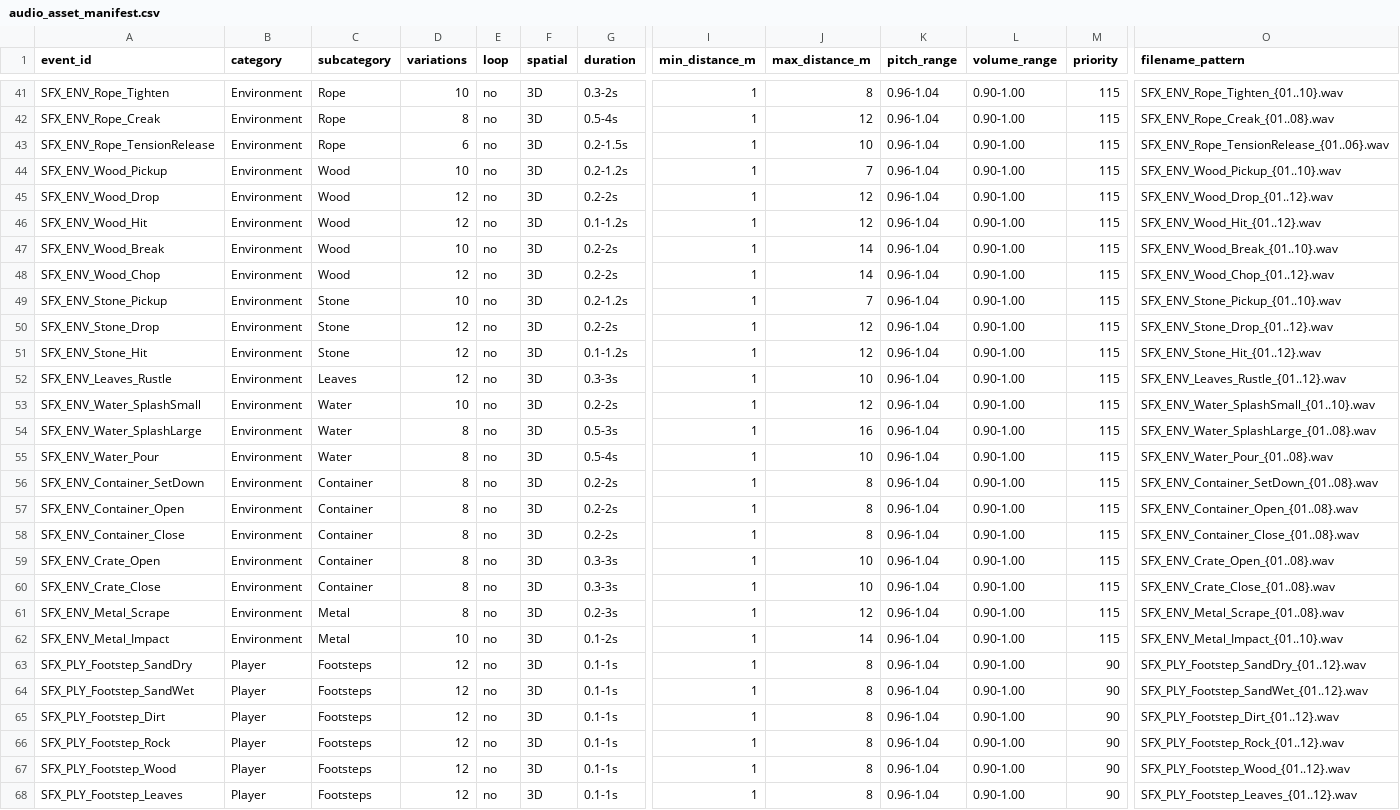
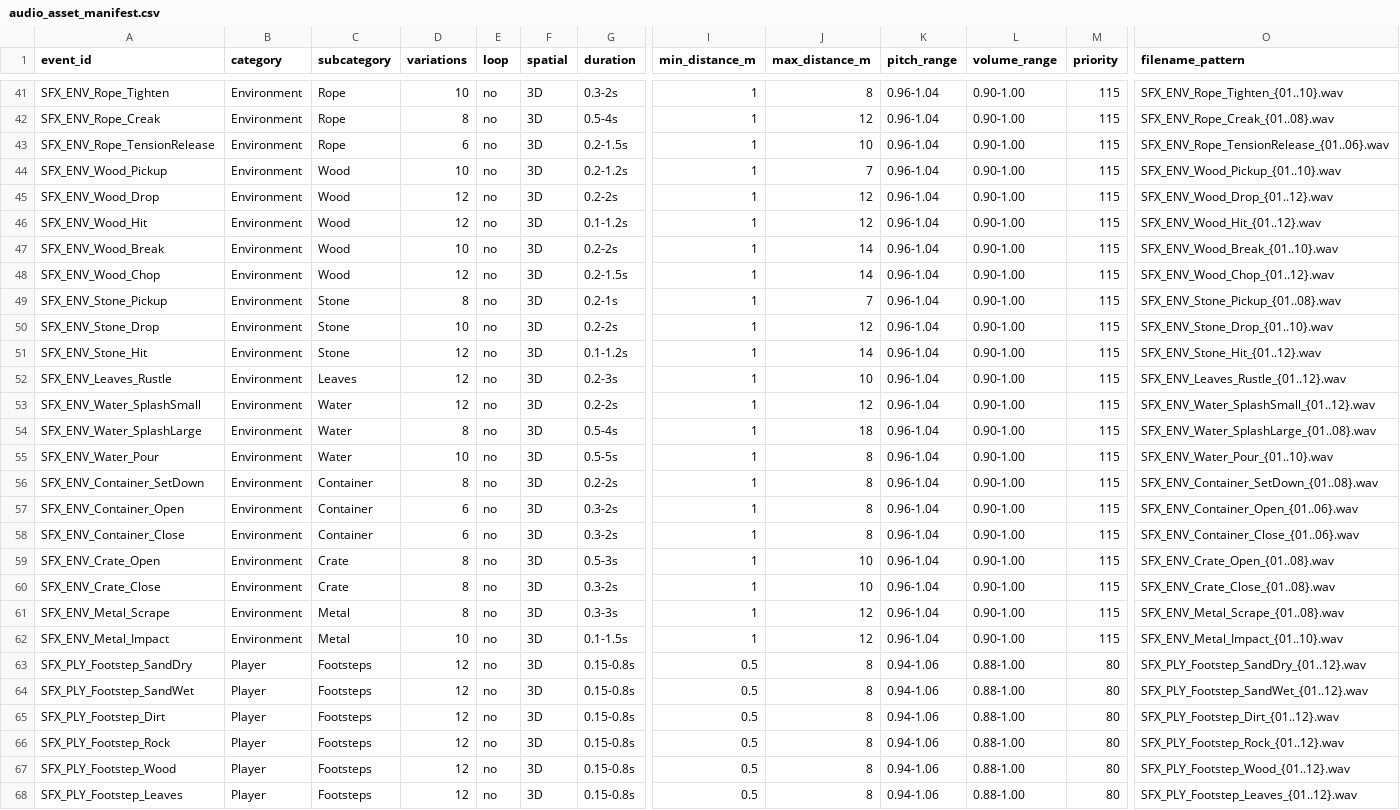
Before and after one commit to Ternedal/Project-OEN-VR, a CSV file: content/audio/audio_asset_manifest.csv, drawn as a sheet; only a part is shown, gaps mark what is left out; the diff covers the shown part only; the diff names each change by its address in the sheet, - before the commit and + after, or states it on an @@ line.

```diff
--- a/content/audio/audio_asset_manifest.csv
+++ b/content/audio/audio_asset_manifest.csv
-G48 (duration): 0.2-2s
+G48 (duration): 0.2-1.5s
-D49 (variations): 10
+D49 (variations): 8
-G49 (duration): 0.2-1.2s
+G49 (duration): 0.2-1s
-O49 (filename_pattern): SFX_ENV_Stone_Pickup_{01..10}.wav
+O49 (filename_pattern): SFX_ENV_Stone_Pickup_{01..08}.wav
-D50 (variations): 12
+D50 (variations): 10
-O50 (filename_pattern): SFX_ENV_Stone_Drop_{01..12}.wav
+O50 (filename_pattern): SFX_ENV_Stone_Drop_{01..10}.wav
-J51 (max_distance_m): 12
+J51 (max_distance_m): 14
-G52 (duration): 0.3-3s
+G52 (duration): 0.2-3s
-D53 (variations): 10
+D53 (variations): 12
-O53 (filename_pattern): SFX_ENV_Water_SplashSmall_{01..10}.wav
+O53 (filename_pattern): SFX_ENV_Water_SplashSmall_{01..12}.wav
-G54 (duration): 0.5-3s
+G54 (duration): 0.5-4s
-J54 (max_distance_m): 16
+J54 (max_distance_m): 18
-D55 (variations): 8
+D55 (variations): 10
-G55 (duration): 0.5-4s
+G55 (duration): 0.5-5s
-J55 (max_distance_m): 10
+J55 (max_distance_m): 8
-O55 (filename_pattern): SFX_ENV_Water_Pour_{01..08}.wav
+O55 (filename_pattern): SFX_ENV_Water_Pour_{01..10}.wav
-D57:D58 (variations): 8
+D57:D58 (variations): 6
-G57:G58 (duration): 0.2-2s
+G57:G58 (duration): 0.3-2s
-O57 (filename_pattern): SFX_ENV_Container_Open_{01..08}.wav
+O57 (filename_pattern): SFX_ENV_Container_Open_{01..06}.wav
-O58 (filename_pattern): SFX_ENV_Container_Close_{01..08}.wav
+O58 (filename_pattern): SFX_ENV_Container_Close_{01..06}.wav
-C59:C60 (subcategory): Container
+C59:C60 (subcategory): Crate
-G59 (duration): 0.3-3s
+G59 (duration): 0.5-3s
-G60 (duration): 0.3-3s
+G60 (duration): 0.3-2s
-G61 (duration): 0.2-3s
+G61 (duration): 0.3-3s
-G62 (duration): 0.1-2s
+G62 (duration): 0.1-1.5s
-J62 (max_distance_m): 14
+J62 (max_distance_m): 12
-G63:G68 (duration): 0.1-1s
+G63:G68 (duration): 0.15-0.8s
-I63:I68 (min_distance_m): 1
+I63:I68 (min_distance_m): 0.5
-K63:K68 (pitch_range): 0.96-1.04
+K63:K68 (pitch_range): 0.94-1.06
-L63:L68 (volume_range): 0.90-1.00
+L63:L68 (volume_range): 0.88-1.00
-M63:M68 (priority): 90
+M63:M68 (priority): 80
```
Also changed, not shown: 62 edited cells elsewhere in this file.
